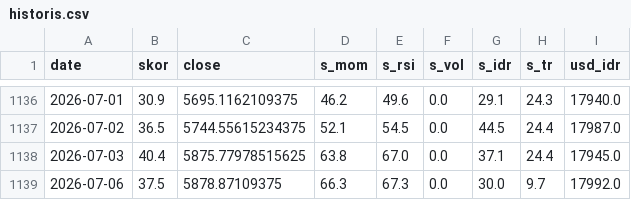
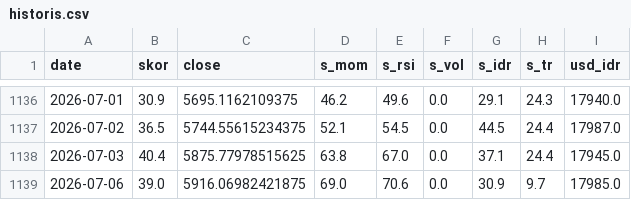
Before and after one commit to SecretivePloter/ihsg-fear-greed, a CSV file: data/historis.csv, drawn as a sheet; only a part is shown, gaps mark what is left out.

```diff
--- a/data/historis.csv
+++ b/data/historis.csv
@@ -1138,2 +1138,2 @@ date,skor,close,s_mom,s_rsi,s_vol,s_idr,s_tr,usd_idr
 2026-07-03,40.4,5875.77978515625,63.8,67.0,0.0,37.1,24.4,17945.0
-2026-07-06,37.5,5878.87109375,66.3,67.3,0.0,30.0,9.7,17992.0
+2026-07-06,39.0,5916.06982421875,69.0,70.6,0.0,30.9,9.7,17985.0
```
